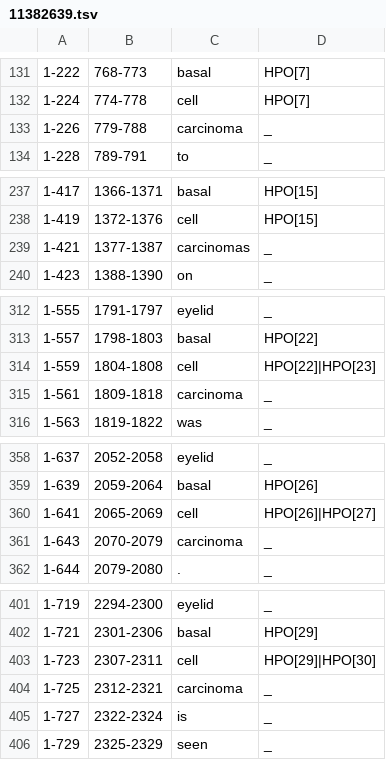
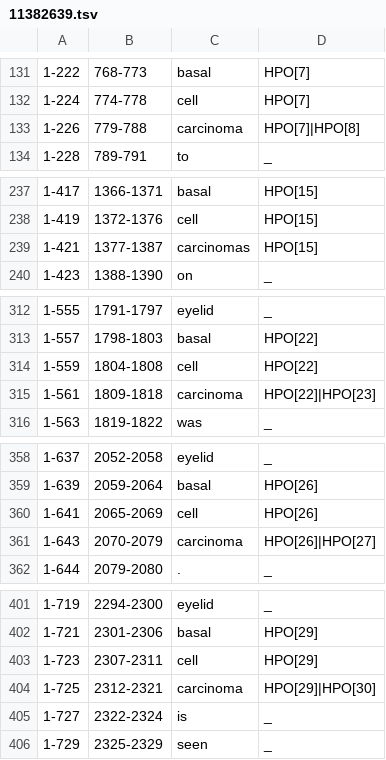
Before and after one commit to lasigeBioTM/HPO_Crowd_Annotation_Experiment, a TSV file: mer_annotations_webanno/annotations/11382639.tsv, drawn as a sheet; only a part is shown, gaps mark what is left out; the diff covers the shown part only.

```diff
--- a/mer_annotations_webanno/annotations/11382639.tsv
+++ b/mer_annotations_webanno/annotations/11382639.tsv
@@ -132,3 +132,3 @@
 1-224	774-778	cell	HPO[7]
-1-226	779-788	carcinoma	_
+1-226	779-788	carcinoma	HPO[7]|HPO[8]
 1-228	789-791	to	_
@@ -238,3 +238,3 @@
 1-419	1372-1376	cell	HPO[15]
-1-421	1377-1387	carcinomas	_
+1-421	1377-1387	carcinomas	HPO[15]
 1-423	1388-1390	on	_
@@ -313,4 +313,4 @@
 1-557	1798-1803	basal	HPO[22]
-1-559	1804-1808	cell	HPO[22]|HPO[23]
-1-561	1809-1818	carcinoma	_
+1-559	1804-1808	cell	HPO[22]
+1-561	1809-1818	carcinoma	HPO[22]|HPO[23]
 1-563	1819-1822	was	_
@@ -359,4 +359,4 @@
 1-639	2059-2064	basal	HPO[26]
-1-641	2065-2069	cell	HPO[26]|HPO[27]
-1-643	2070-2079	carcinoma	_
+1-641	2065-2069	cell	HPO[26]
+1-643	2070-2079	carcinoma	HPO[26]|HPO[27]
 1-644	2079-2080	.	_
@@ -402,4 +402,4 @@
 1-721	2301-2306	basal	HPO[29]
-1-723	2307-2311	cell	HPO[29]|HPO[30]
-1-725	2312-2321	carcinoma	_
+1-723	2307-2311	cell	HPO[29]
+1-725	2312-2321	carcinoma	HPO[29]|HPO[30]
 1-727	2322-2324	is	_
```
Also changed, not shown: 23 edited cells elsewhere in this file, mer_annotations/annotations/7747758.tsv, mer_annotations/annotations/9096761.tsv, 32 other files.
